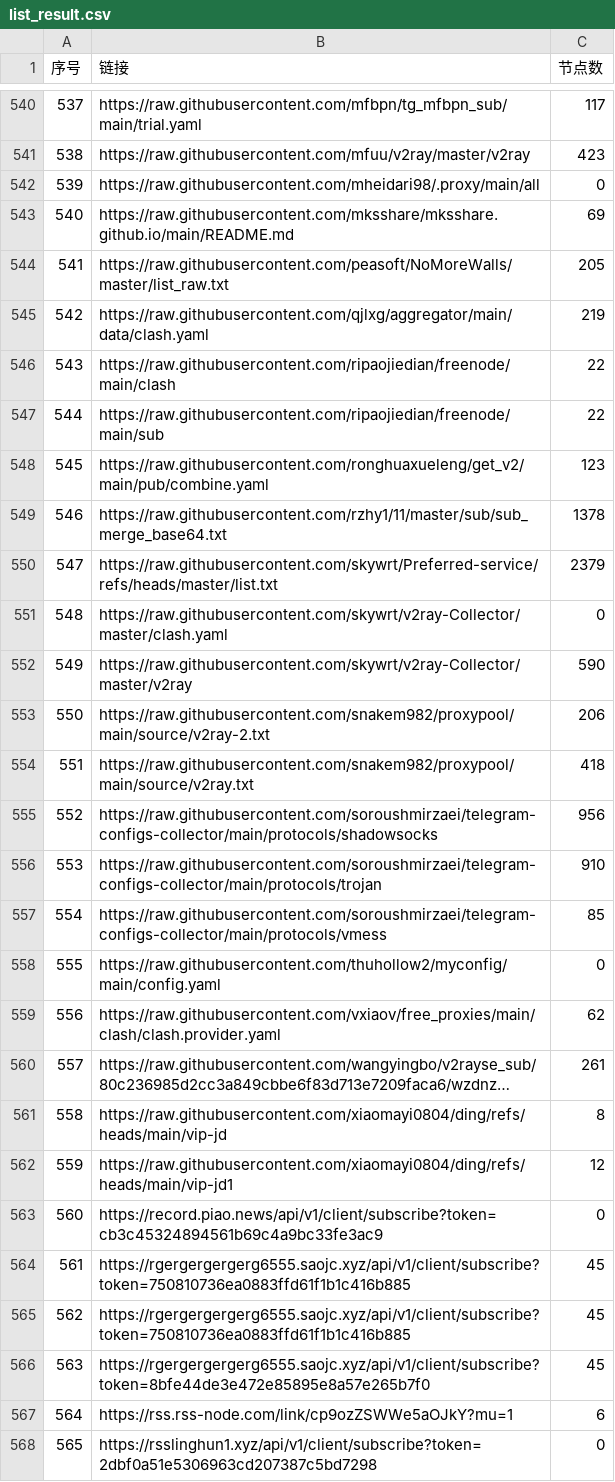
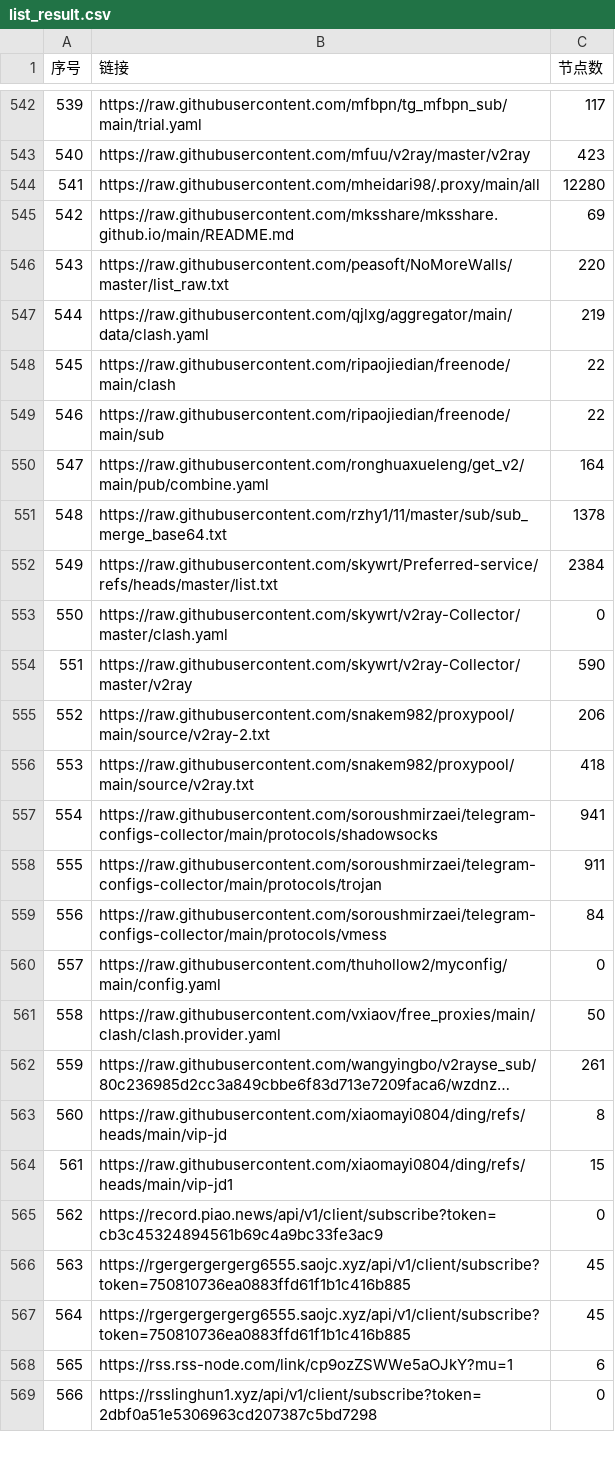
Before and after one commit to 3878590578/NoMoreWalls, a CSV file: list_result.csv, drawn as a sheet; only a part is shown, gaps mark what is left out; long unchanged cells end in …; removed rows and columns are numbered as before the commit, all else as after; the diff covers the shown part only; the diff names each change by its address in the sheet, - before the commit and + after, or states it on an @@ line.

```diff
--- a/list_result.csv
+++ b/list_result.csv
@@ column A (序号) renumbered between rows 198 and 817 @@
-C544 (节点数): 0
+C544 (节点数): 12280
-C546 (节点数): 205
+C546 (节点数): 220
-C550 (节点数): 123
+C550 (节点数): 164
-C552 (节点数): 2379
+C552 (节点数): 2384
-C557 (节点数): 956
+C557 (节点数): 941
-C558 (节点数): 910
+C558 (节点数): 911
-C559 (节点数): 85
+C559 (节点数): 84
-C561 (节点数): 62
+C561 (节点数): 50
-C564 (节点数): 12
+C564 (节点数): 15
-row 566: 563 | https://rgergergergerg6555.saojc.xyz/api/v1/client/subscribe?token=8bfe44de3e472e85895e8a57e265b7f0 | 45
```
Also changed, not shown: 3 added rows, 5 removed rows and 48 edited cells elsewhere in this file, 53 other files.
